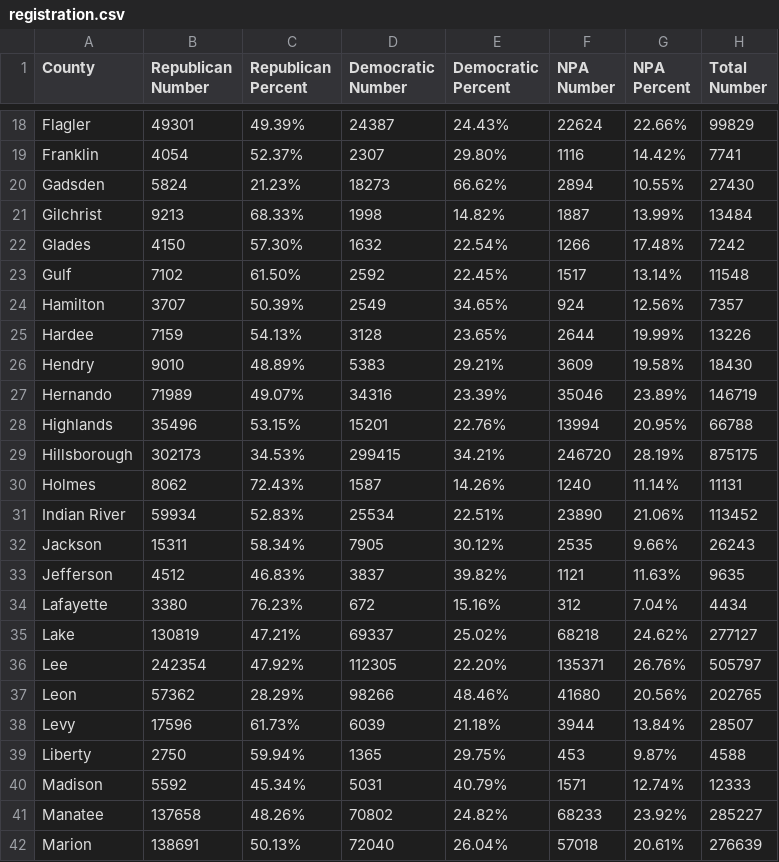
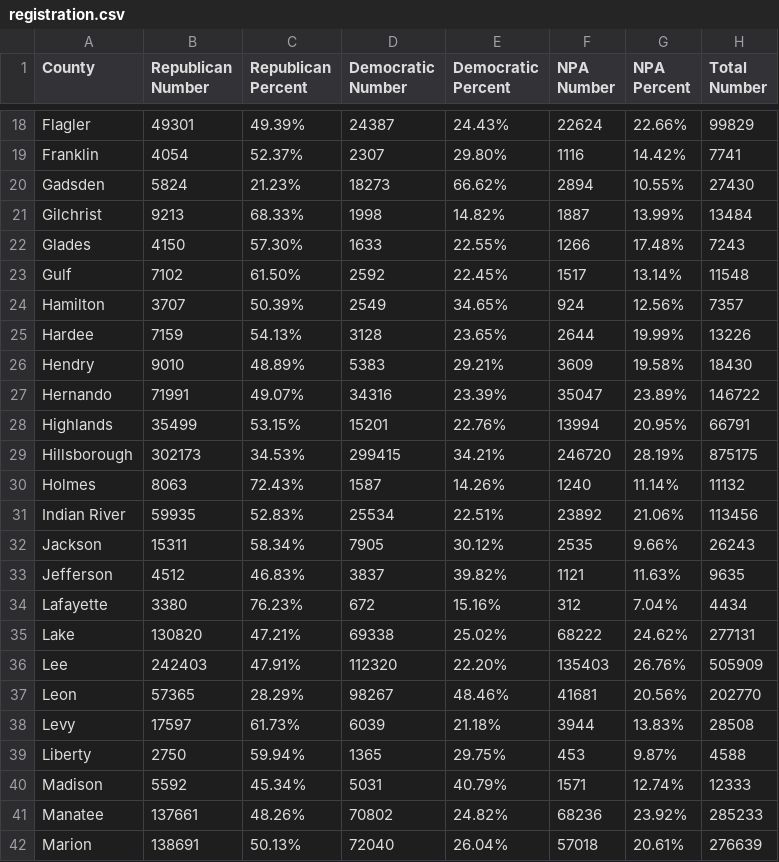
Before and after one commit to ericldaugh/FLVoiceNews, a CSV file: registration.csv, drawn as a sheet; only a part is shown, gaps mark what is left out; the diff covers the shown part only.

Commit message:
Update voter registration data

```diff
--- a/registration.csv
+++ b/registration.csv
@@ -21,3 +21,3 @@ Gadsden,5824,21.23%,18273,66.62%,2894,10.55%,27430
 Gilchrist,9213,68.33%,1998,14.82%,1887,13.99%,13484
-Glades,4150,57.30%,1632,22.54%,1266,17.48%,7242
+Glades,4150,57.30%,1633,22.55%,1266,17.48%,7243
 Gulf,7102,61.50%,2592,22.45%,1517,13.14%,11548
@@ -26,7 +26,7 @@ Hardee,7159,54.13%,3128,23.65%,2644,19.99%,13226
 Hendry,9010,48.89%,5383,29.21%,3609,19.58%,18430
-Hernando,71989,49.07%,34316,23.39%,35046,23.89%,146719
-Highlands,35496,53.15%,15201,22.76%,13994,20.95%,66788
+Hernando,71991,49.07%,34316,23.39%,35047,23.89%,146722
+Highlands,35499,53.15%,15201,22.76%,13994,20.95%,66791
 Hillsborough,302173,34.53%,299415,34.21%,246720,28.19%,875175
-Holmes,8062,72.43%,1587,14.26%,1240,11.14%,11131
-Indian River,59934,52.83%,25534,22.51%,23890,21.06%,113452
+Holmes,8063,72.43%,1587,14.26%,1240,11.14%,11132
+Indian River,59935,52.83%,25534,22.51%,23892,21.06%,113456
 Jackson,15311,58.34%,7905,30.12%,2535,9.66%,26243
@@ -34,9 +34,9 @@ Jefferson,4512,46.83%,3837,39.82%,1121,11.63%,9635
 Lafayette,3380,76.23%,672,15.16%,312,7.04%,4434
-Lake,130819,47.21%,69337,25.02%,68218,24.62%,277127
-Lee,242354,47.92%,112305,22.20%,135371,26.76%,505797
-Leon,57362,28.29%,98266,48.46%,41680,20.56%,202765
-Levy,17596,61.73%,6039,21.18%,3944,13.84%,28507
+Lake,130820,47.21%,69338,25.02%,68222,24.62%,277131
+Lee,242403,47.91%,112320,22.20%,135403,26.76%,505909
+Leon,57365,28.29%,98267,48.46%,41681,20.56%,202770
+Levy,17597,61.73%,6039,21.18%,3944,13.83%,28508
 Liberty,2750,59.94%,1365,29.75%,453,9.87%,4588
 Madison,5592,45.34%,5031,40.79%,1571,12.74%,12333
-Manatee,137658,48.26%,70802,24.82%,68233,23.92%,285227
+Manatee,137661,48.26%,70802,24.82%,68236,23.92%,285233
 Marion,138691,50.13%,72040,26.04%,57018,20.61%,276639
```
Also changed, not shown: 85 edited cells elsewhere in this file.
